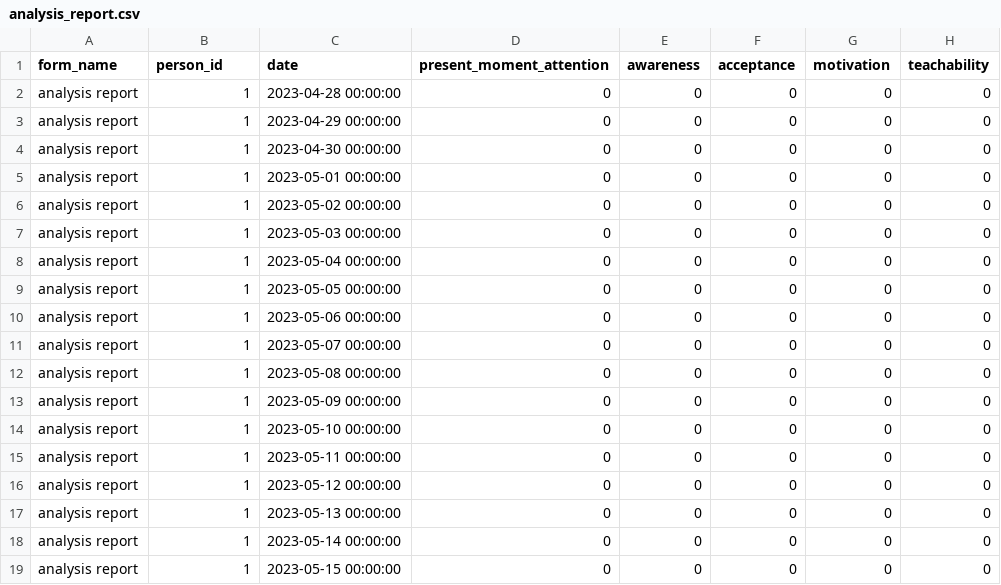
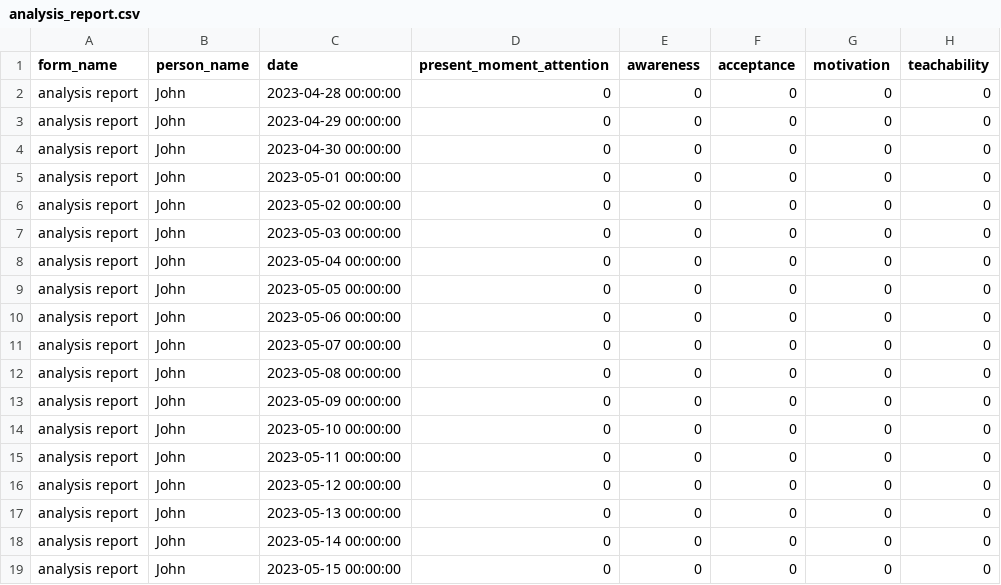
Before and after one commit to louiskyee/player_management_system, a CSV file: analysis_report.csv, drawn as a sheet; only a part is shown; the diff names each change by its address in the sheet, - before the commit and + after, or states it on an @@ line.

Commit message:
V 0.0.1 Complete the initial data upload

```diff
--- a/analysis_report.csv
+++ b/analysis_report.csv
-B1: person_id
+B1: person_name
-B2:B19 (person_name): 1
+B2:B19 (person_name): John
```
Also changed, not shown: 8 other files.
